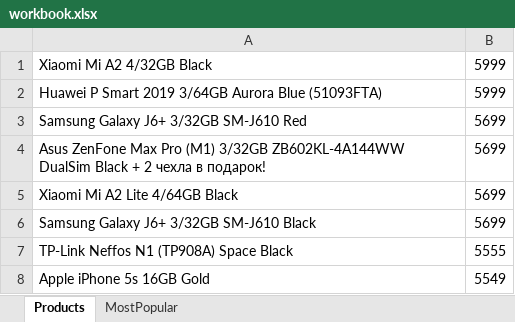
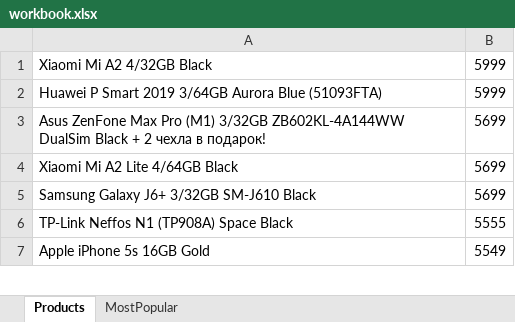
Before and after one commit to Yasuslik/selenide-test, an Excel workbook: workbook.xlsx, sheet Products, drawn as a sheet; only a part is shown; values as stored, in another font and other column widths than the file's, no borders; removed rows and columns are numbered as before the commit, all else as after; the diff covers the shown part only; the diff names each change by its address in the sheet, - before the commit and + after, or states it on an @@ line.

```diff
--- a/workbook.xlsx (sheet Products)
+++ b/workbook.xlsx (sheet Products)
-row 3: Samsung Galaxy J6+ 3/32GB SM-J610 Red | 5699
```
Also changed, not shown: 1 added row, 2 removed rows, 6 moved rows and 1 edited cell elsewhere in this sheet, 5 other files.
